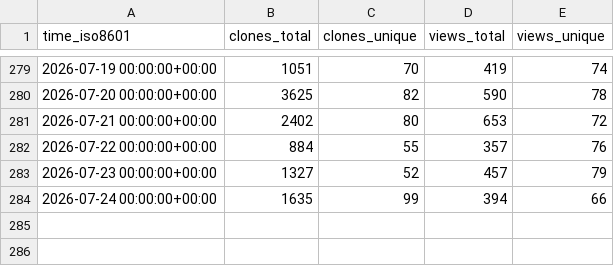
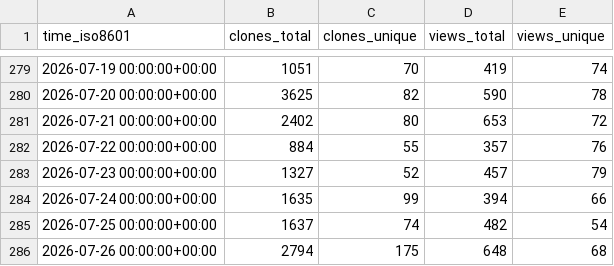
Before and after one commit to dhower-qc/udb-stats, a CSV file: riscv-software-src/riscv-unified-db/ghrs-data/views_clones_aggregate.csv, drawn as a sheet; only a part is shown, gaps mark what is left out.

```diff
--- a/riscv-software-src/riscv-unified-db/ghrs-data/views_clones_aggregate.csv
+++ b/riscv-software-src/riscv-unified-db/ghrs-data/views_clones_aggregate.csv
@@ -284 +284,3 @@ time_iso8601,clones_total,clones_unique,views_total,views_unique
 2026-07-24 00:00:00+00:00,1635,99,394,66
+2026-07-25 00:00:00+00:00,1637,74,482,54
+2026-07-26 00:00:00+00:00,2794,175,648,68
```
Also changed, not shown: 1 other file.
